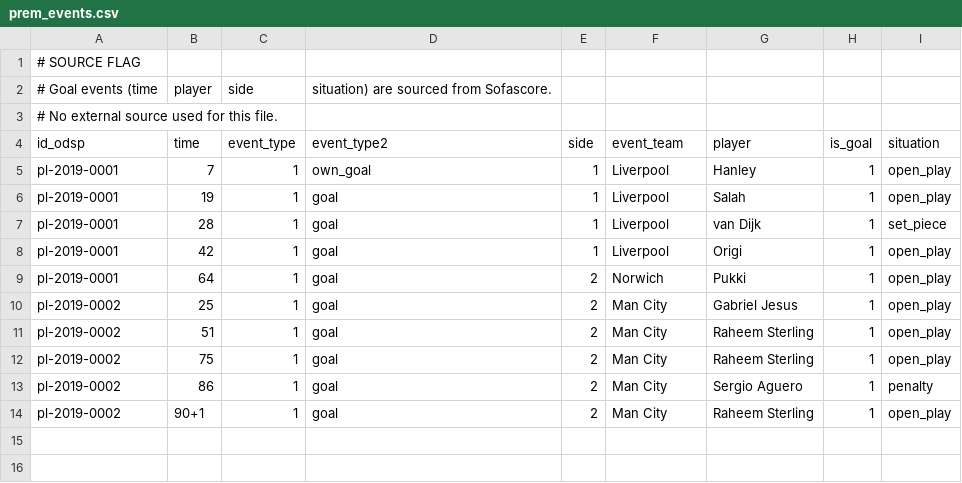
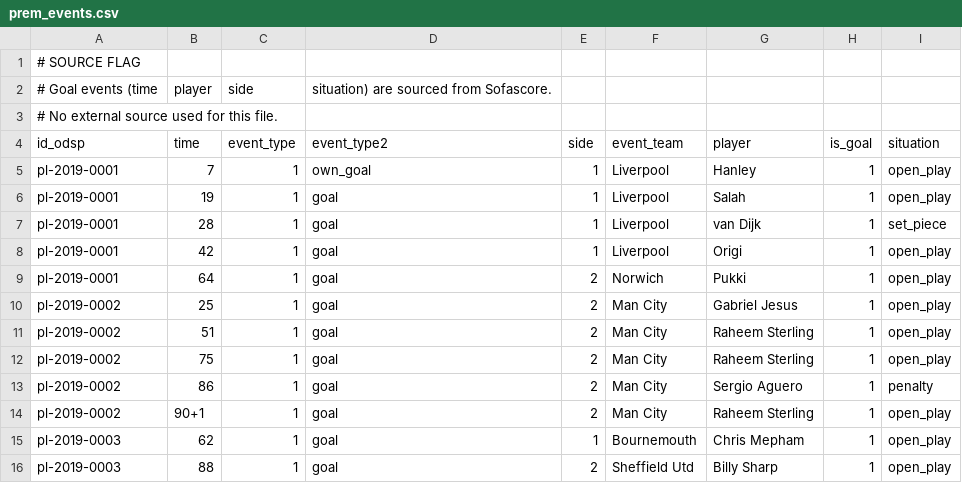
Before and after one commit to ReverseMomentum/TurnaroundIQ, a CSV file: stats/prem_events.csv, drawn as a sheet.

Commit message:
Add Bournemouth-Sheffield United goal events

```diff
--- a/stats/prem_events.csv
+++ b/stats/prem_events.csv
@@ -14 +14,3 @@ pl-2019-0002,86,1,goal,2,Man City,Sergio Aguero,1,penalty
 pl-2019-0002,90+1,1,goal,2,Man City,Raheem Sterling,1,open_play
+pl-2019-0003,62,1,goal,1,Bournemouth,Chris Mepham,1,open_play
+pl-2019-0003,88,1,goal,2,Sheffield Utd,Billy Sharp,1,open_play
```
